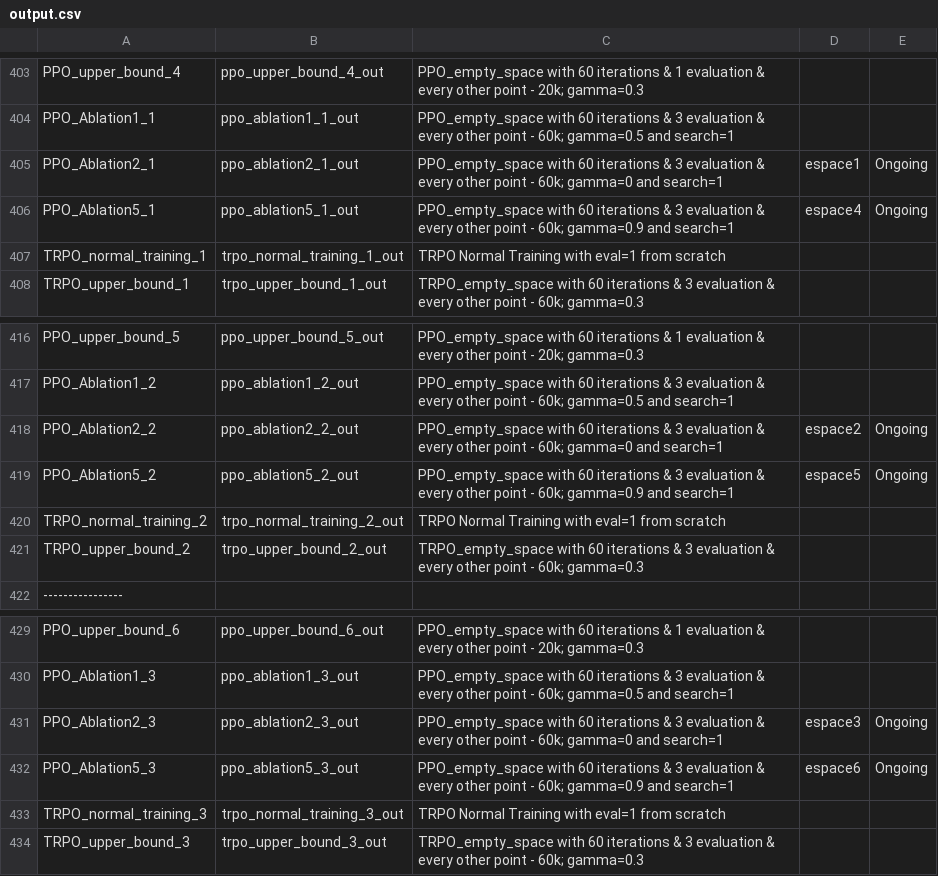
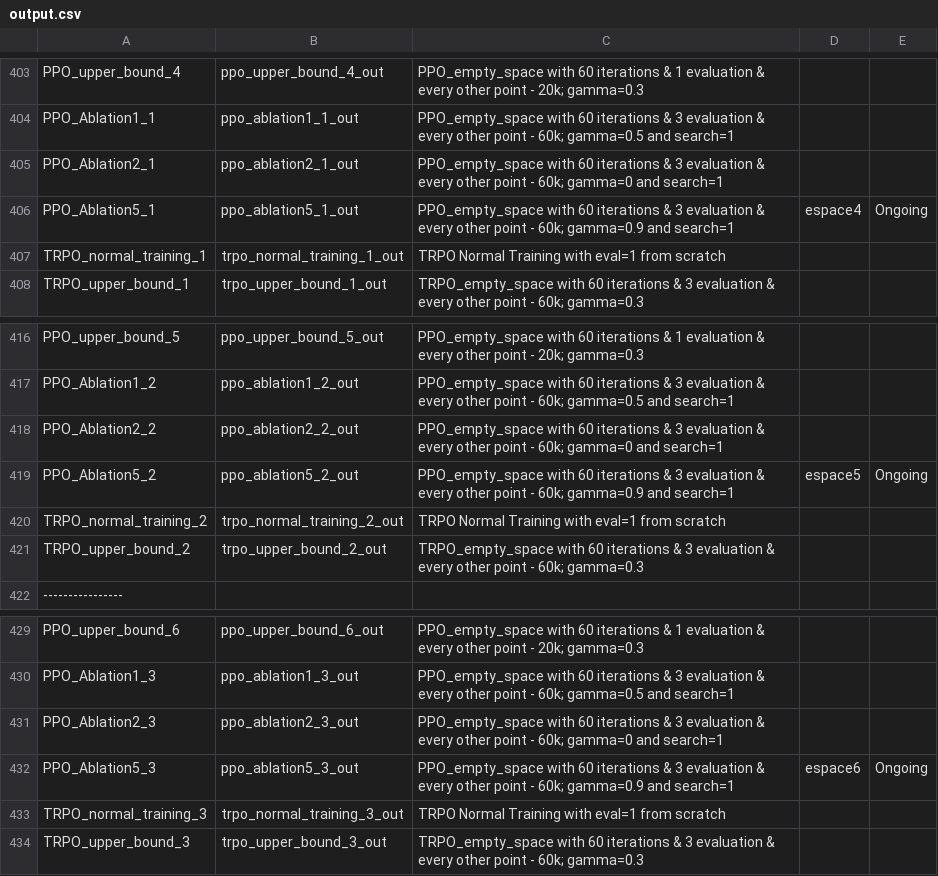
Before and after one commit to AishikD14/stable-baselines3, a CSV file: output.csv, drawn as a sheet; only a part is shown, gaps mark what is left out.

```diff
--- a/output.csv
+++ b/output.csv
@@ -404,3 +404,3 @@ PPO_upper_bound_4, ppo_upper_bound_4_out, PPO_empty_space with 60 iterations & 1
 PPO_Ablation1_1, ppo_ablation1_1_out, PPO_empty_space with 60 iterations & 3 evaluation & every other point - 60k; gamma=0.5 and search=1
-PPO_Ablation2_1, ppo_ablation2_1_out, PPO_empty_space with 60 iterations & 3 evaluation & every other point - 60k; gamma=0 and search=1, espace1, Ongoing
+PPO_Ablation2_1, ppo_ablation2_1_out, PPO_empty_space with 60 iterations & 3 evaluation & every other point - 60k; gamma=0 and search=1
 PPO_Ablation5_1, ppo_ablation5_1_out, PPO_empty_space with 60 iterations & 3 evaluation & every other point - 60k; gamma=0.9 and search=1, espace4, Ongoing
@@ -417,3 +417,3 @@ PPO_upper_bound_5, ppo_upper_bound_5_out, PPO_empty_space with 60 iterations & 1
 PPO_Ablation1_2, ppo_ablation1_2_out, PPO_empty_space with 60 iterations & 3 evaluation & every other point - 60k; gamma=0.5 and search=1
-PPO_Ablation2_2, ppo_ablation2_2_out, PPO_empty_space with 60 iterations & 3 evaluation & every other point - 60k; gamma=0 and search=1, espace2, Ongoing
+PPO_Ablation2_2, ppo_ablation2_2_out, PPO_empty_space with 60 iterations & 3 evaluation & every other point - 60k; gamma=0 and search=1
 PPO_Ablation5_2, ppo_ablation5_2_out, PPO_empty_space with 60 iterations & 3 evaluation & every other point - 60k; gamma=0.9 and search=1, espace5, Ongoing
@@ -430,3 +430,3 @@ PPO_upper_bound_6, ppo_upper_bound_6_out, PPO_empty_space with 60 iterations & 1
 PPO_Ablation1_3, ppo_ablation1_3_out, PPO_empty_space with 60 iterations & 3 evaluation & every other point - 60k; gamma=0.5 and search=1
-PPO_Ablation2_3, ppo_ablation2_3_out, PPO_empty_space with 60 iterations & 3 evaluation & every other point - 60k; gamma=0 and search=1, espace3, Ongoing
+PPO_Ablation2_3, ppo_ablation2_3_out, PPO_empty_space with 60 iterations & 3 evaluation & every other point - 60k; gamma=0 and search=1
 PPO_Ablation5_3, ppo_ablation5_3_out, PPO_empty_space with 60 iterations & 3 evaluation & every other point - 60k; gamma=0.9 and search=1, espace6, Ongoing
```
Also changed, not shown: 6 other files.
